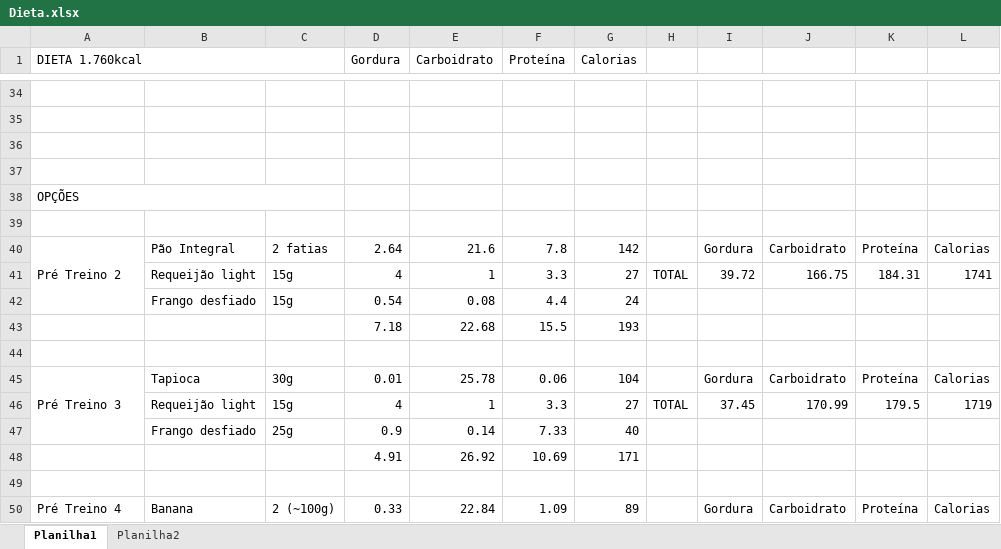
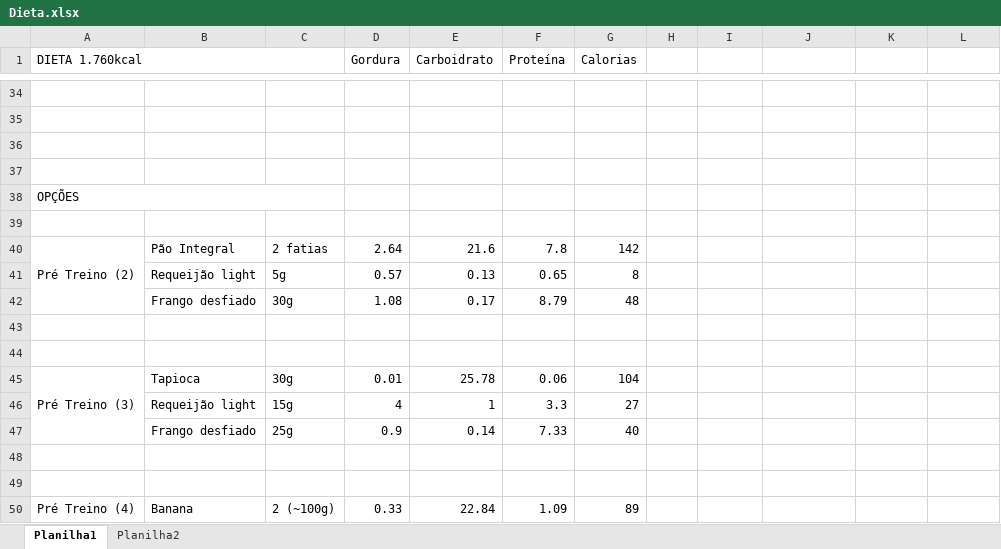
Before and after one commit to niknachtigal/Diet, an Excel workbook: Dieta.xlsx, sheet Planilha1, drawn as a sheet; only a part is shown, gaps mark what is left out; values as stored, in another font and other column widths than the file's, no cell formats; removed rows and columns are numbered as before the commit, all else as after; the diff covers the shown part only; the diff names each change by its address in the sheet, - before the commit and + after, or states it on an @@ line.

Commit message:
Add files via upload

```diff
--- a/Dieta.xlsx (sheet Planilha1)
+++ b/Dieta.xlsx (sheet Planilha1)
-A40 (DIETA 1.760kcal): Pré Treino 2
+A40 (DIETA 1.760kcal): Pré Treino (2)
-I40: Gordura
+I40: (empty)
-J40: Carboidrato
+J40: (empty)
-K40: Proteína
+K40: (empty)
-L40: Calorias
+L40: (empty)
-row 41:  | Requeijão light | 15g | 4 | 1 | 3.3 | 27 | TOTAL | 39.72 | 166.75 | 184.31 | 1741
-row 42:  | Frango desfiado | 15g | 0.54 | 0.08 | 4.4 | 24
-row 43:  |  |  | 7.18 | 22.68 | 15.5 | 193
+row 41:  | Requeijão light | 5g | 0.57 | 0.13 | 0.65 | 8
+row 42:  | Frango desfiado | 30g | 1.08 | 0.17 | 8.79 | 48
+row 44: (empty)
-A45 (DIETA 1.760kcal): Pré Treino 3
+A45 (DIETA 1.760kcal): Pré Treino (3)
-I45: Gordura
+I45: (empty)
-J45: Carboidrato
+J45: (empty)
-K45: Proteína
+K45: (empty)
-L45: Calorias
+L45: (empty)
-H46: TOTAL
+H46: (empty)
-I46: 37.45
+I46: (empty)
-J46: 170.99
+J46: (empty)
-K46: 179.5
+K46: (empty)
-L46: 1719
+L46: (empty)
-row 48:  |  |  | 4.91 | 26.92 | 10.69 | 171
+row 49: (empty)
-A50 (DIETA 1.760kcal): Pré Treino 4
+A50 (DIETA 1.760kcal): Pré Treino (4)
-I50: Gordura
+I50: (empty)
-J50: Carboidrato
+J50: (empty)
-K50: Proteína
+K50: (empty)
-L50: Calorias
+L50: (empty)
```
Also changed, not shown: 32 added rows, 27 removed rows, 35 edited cells and merged cells elsewhere in this sheet, cell formats.
